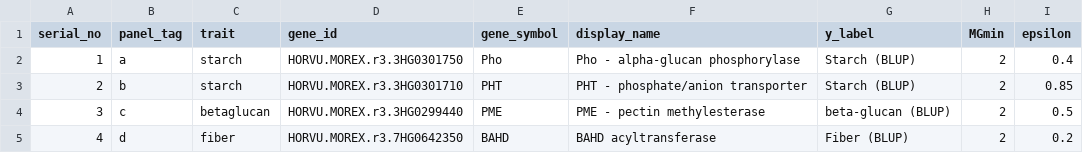
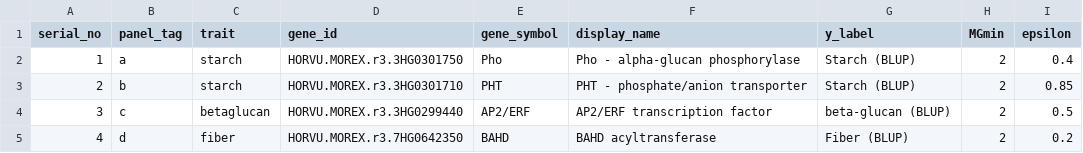
Before and after one commit to shaharliviatan-web/Arcticle_codes, a TSV file: gwas_barley/morexV3_analysis/04_USED_haplotype_analysis_crosshap/06_publication_figures/config/figure_genes.tsv, drawn as a sheet.

```diff
--- a/gwas_barley/morexV3_analysis/04_USED_haplotype_analysis_crosshap/06_publication_figures/config/figure_genes.tsv
+++ b/gwas_barley/morexV3_analysis/04_USED_haplotype_analysis_crosshap/06_publication_figures/config/figure_genes.tsv
@@ -3,3 +3,3 @@ serial_no	panel_tag	trait	gene_id	gene_symbol	display_name	y_label	MGmin	epsilon
 2	b	starch	HORVU.MOREX.r3.3HG0301710	PHT	PHT - phosphate/anion transporter	Starch (BLUP)	2	0.85
-3	c	betaglucan	HORVU.MOREX.r3.3HG0299440	PME	PME - pectin methylesterase	beta-glucan (BLUP)	2	0.5
+3	c	betaglucan	HORVU.MOREX.r3.3HG0299440	AP2/ERF	AP2/ERF transcription factor	beta-glucan (BLUP)	2	0.5
 4	d	fiber	HORVU.MOREX.r3.7HG0642350	BAHD	BAHD acyltransferase	Fiber (BLUP)	2	0.2
```
Also changed, not shown: gwas_barley/morexV3_analysis/04_USED_haplotype_analysis_crosshap/00_config/final_genes.tsv, gwas_barley/morexV3_analysis/04_USED_haplotype_analysis_crosshap/05_results/tables/publication_genes_table.csv, 7 other files.
